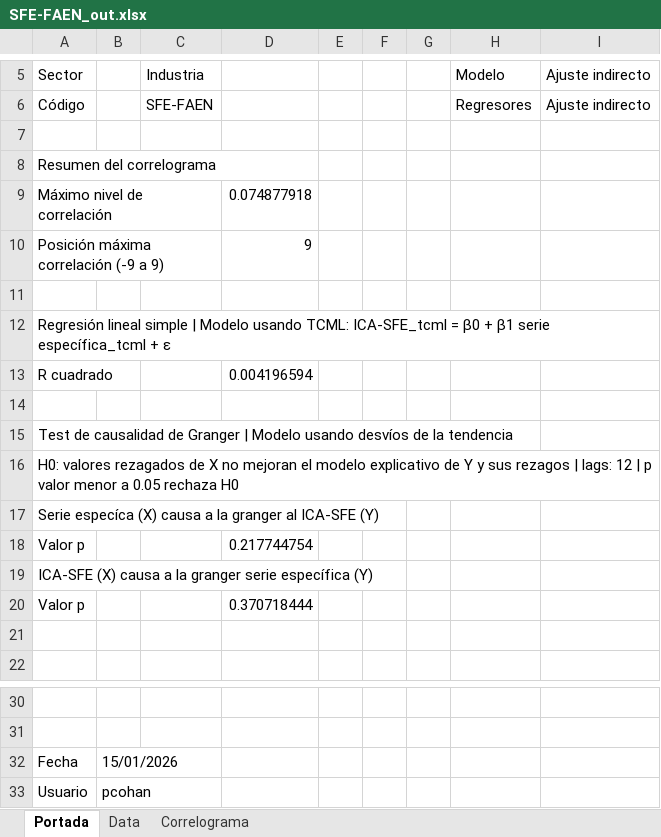
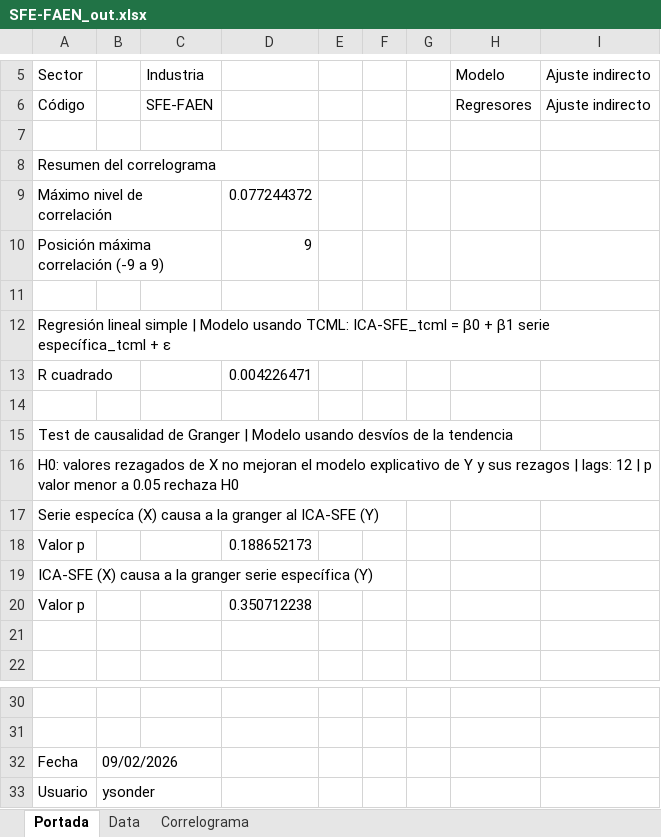
Before and after one commit to CES-BCSF/ces-bcsf.github.io, an Excel workbook: web_ces/indicadores/SFE-FAEN_out.xlsx, sheet Portada, drawn as a sheet; only a part is shown, gaps mark what is left out; values as stored, in another font and other column widths than the file's, no borders; the diff names each change by its address in the sheet, - before the commit and + after, or states it on an @@ line.

```diff
--- a/web_ces/indicadores/SFE-FAEN_out.xlsx (sheet Portada)
+++ b/web_ces/indicadores/SFE-FAEN_out.xlsx (sheet Portada)
-D9: 0.074877918
+D9: 0.077244372
-D13: 0.004196594
+D13: 0.004226471
-D18: 0.217744754
+D18: 0.188652173
-D20: 0.370718444
+D20: 0.350712238
-B32: 15/01/2026
+B32: 09/02/2026
-B33: pcohan
+B33: ysonder
```
Also changed, not shown: sheet Correlograma, 2 other files.
